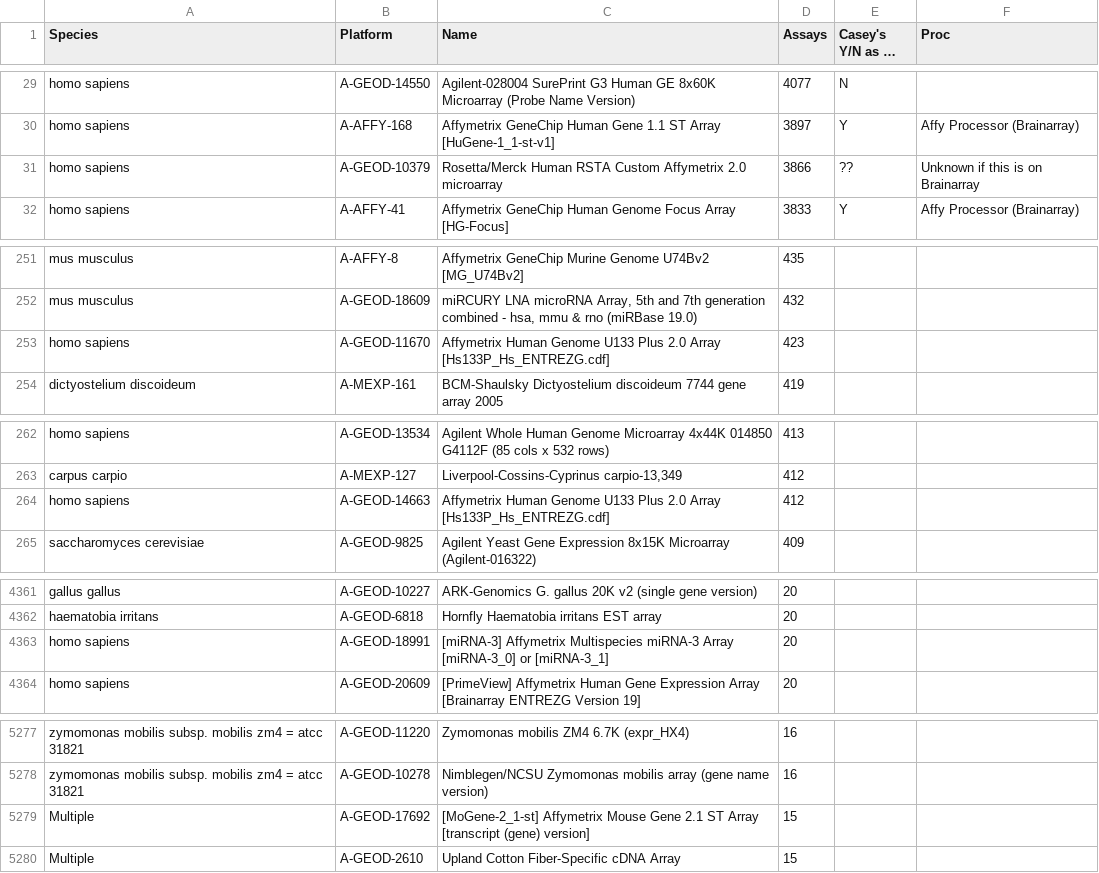
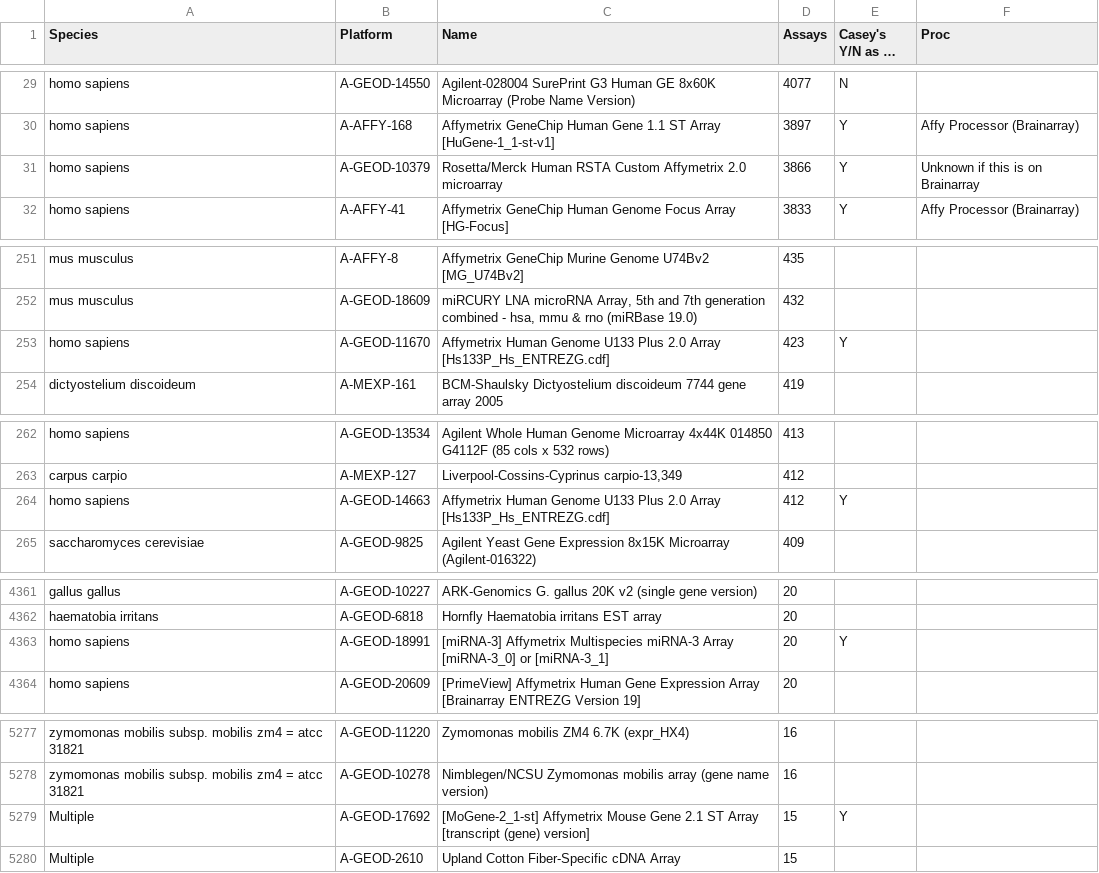
Before and after one commit to AlexsLemonade/refinebio, a CSV file: common/supported_platforms.csv, drawn as a sheet; only a part is shown, gaps mark what is left out; long unchanged cells end in …; the diff covers the shown part only.

Commit message:
update platform whitelist for jackie

```diff
--- a/common/supported_platforms.csv
+++ b/common/supported_platforms.csv
@@ -30,3 +30,3 @@ homo sapiens,A-GEOD-14550,Agilent-028004 SurePrint G3 Human GE 8x60K Microarray
 homo sapiens,A-AFFY-168,Affymetrix GeneChip Human Gene 1.1 ST Array [HuGene-1_1-st-v1],3897,Y,Affy Processor (Brainarray)
-homo sapiens,A-GEOD-10379,Rosetta/Merck Human RSTA Custom Affymetrix 2.0 microarray,3866,??,Unknown if this is on Brainarray
+homo sapiens,A-GEOD-10379,Rosetta/Merck Human RSTA Custom Affymetrix 2.0 microarray,3866,Y,Unknown if this is on Brainarray
 homo sapiens,A-AFFY-41,Affymetrix GeneChip Human Genome Focus Array [HG-Focus],3833,Y,Affy Processor (Brainarray)
@@ -252,3 +252,3 @@ mus musculus,A-AFFY-8,Affymetrix GeneChip Murine Genome U74Bv2 [MG_U74Bv2],435,,
 mus musculus,A-GEOD-18609,"miRCURY LNA microRNA Array, 5th and 7th generation combined - hsa, mmu & rno (miRBase 19.0)",432,,
-homo sapiens,A-GEOD-11670,Affymetrix Human Genome U133 Plus 2.0 Array [Hs133P_Hs_ENTREZG.cdf],423,,
+homo sapiens,A-GEOD-11670,Affymetrix Human Genome U133 Plus 2.0 Array [Hs133P_Hs_ENTREZG.cdf],423,Y,
 dictyostelium discoideum,A-MEXP-161,BCM-Shaulsky Dictyostelium discoideum 7744 gene array 2005,419,,
@@ -263,3 +263,3 @@ homo sapiens,A-GEOD-13534,Agilent Whole Human Genome Microarray 4x44K 014850 G41
 carpus carpio,A-MEXP-127,"Liverpool-Cossins-Cyprinus carpio-13,349",412,,
-homo sapiens,A-GEOD-14663,Affymetrix Human Genome U133 Plus 2.0 Array [Hs133P_Hs_ENTREZG.cdf],412,,
+homo sapiens,A-GEOD-14663,Affymetrix Human Genome U133 Plus 2.0 Array [Hs133P_Hs_ENTREZG.cdf],412,Y,
 saccharomyces cerevisiae,A-GEOD-9825,Agilent Yeast Gene Expression 8x15K Microarray (Agilent-016322),409,,
@@ -4362,3 +4362,3 @@ gallus gallus,A-GEOD-10227,ARK-Genomics G. gallus 20K v2 (single gene version),2
 haematobia irritans,A-GEOD-6818,Hornfly Haematobia irritans EST array,20,,
-homo sapiens,A-GEOD-18991,[miRNA-3] Affymetrix Multispecies miRNA-3 Array [miRNA-3_0] or [miRNA-3_1],20,,
+homo sapiens,A-GEOD-18991,[miRNA-3] Affymetrix Multispecies miRNA-3 Array [miRNA-3_0] or [miRNA-3_1],20,Y,
 homo sapiens,A-GEOD-20609,[PrimeView] Affymetrix Human Gene Expression Array [Brainarray ENTREZG Version 19],20,,
@@ -5278,3 +5278,3 @@ zymomonas mobilis subsp. mobilis zm4 = atcc 31821,A-GEOD-11220,Zymomonas mobilis
 zymomonas mobilis subsp. mobilis zm4 = atcc 31821,A-GEOD-10278,Nimblegen/NCSU Zymomonas mobilis array (gene name version),16,,
-Multiple,A-GEOD-17692,[MoGene-2_1-st] Affymetrix Mouse Gene 2.1 ST Array [transcript (gene) version],15,,
+Multiple,A-GEOD-17692,[MoGene-2_1-st] Affymetrix Mouse Gene 2.1 ST Array [transcript (gene) version],15,Y,
 Multiple,A-GEOD-2610,Upland Cotton Fiber-Specific cDNA Array,15,,
```
Also changed, not shown: 2 edited cells elsewhere in this file.
